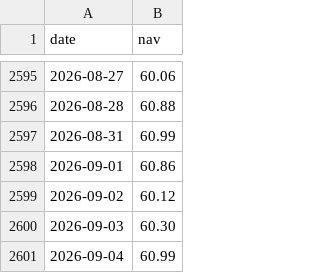
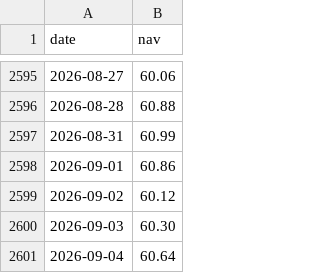
Before and after one commit to eva5389-pixel/grafana-dashboard, a CSV file: data/nav/F00000W0VS_FO.csv, drawn as a sheet; only a part is shown, gaps mark what is left out.

```diff
--- a/data/nav/F00000W0VS_FO.csv
+++ b/data/nav/F00000W0VS_FO.csv
@@ -2600,2 +2600,2 @@
 2026-09-03,60.30
-2026-09-04,60.99
+2026-09-04,60.64
```
Also changed, not shown: data/categories/japan.csv, data/categories/semiconductor.csv, 5 other files.
